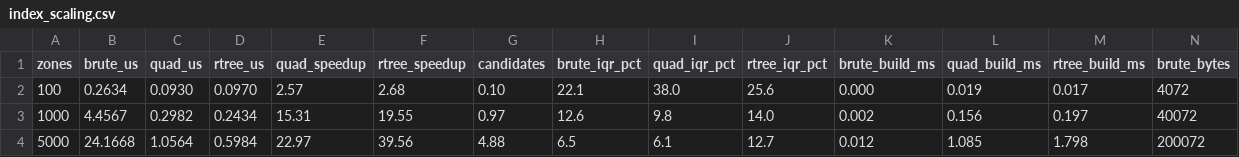
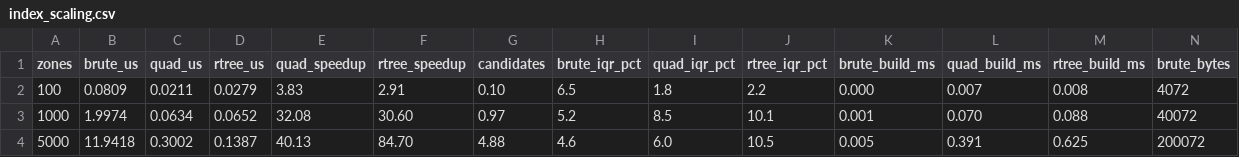
Before and after one commit to adivishall/safetrail, a CSV file: bench/results/variation/run3/index_scaling.csv, drawn as a sheet; only a part is shown; the diff covers the shown part only; the diff names each change by its address in the sheet, - before the commit and + after, or states it on an @@ line.

```diff
--- a/bench/results/variation/run3/index_scaling.csv
+++ b/bench/results/variation/run3/index_scaling.csv
-B2 (brute_us): 0.2634
+B2 (brute_us): 0.0809
-C2 (quad_us): 0.0930
+C2 (quad_us): 0.0211
-D2 (rtree_us): 0.0970
+D2 (rtree_us): 0.0279
-E2 (quad_speedup): 2.57
+E2 (quad_speedup): 3.83
-F2 (rtree_speedup): 2.68
+F2 (rtree_speedup): 2.91
-H2 (brute_iqr_pct): 22.1
+H2 (brute_iqr_pct): 6.5
-I2 (quad_iqr_pct): 38.0
+I2 (quad_iqr_pct): 1.8
-J2 (rtree_iqr_pct): 25.6
+J2 (rtree_iqr_pct): 2.2
-L2 (quad_build_ms): 0.019
+L2 (quad_build_ms): 0.007
-M2 (rtree_build_ms): 0.017
+M2 (rtree_build_ms): 0.008
-B3 (brute_us): 4.4567
+B3 (brute_us): 1.9974
-C3 (quad_us): 0.2982
+C3 (quad_us): 0.0634
-D3 (rtree_us): 0.2434
+D3 (rtree_us): 0.0652
-E3 (quad_speedup): 15.31
+E3 (quad_speedup): 32.08
-F3 (rtree_speedup): 19.55
+F3 (rtree_speedup): 30.60
-H3 (brute_iqr_pct): 12.6
+H3 (brute_iqr_pct): 5.2
-I3 (quad_iqr_pct): 9.8
+I3 (quad_iqr_pct): 8.5
-J3 (rtree_iqr_pct): 14.0
+J3 (rtree_iqr_pct): 10.1
-K3 (brute_build_ms): 0.002
+K3 (brute_build_ms): 0.001
-L3 (quad_build_ms): 0.156
+L3 (quad_build_ms): 0.070
-M3 (rtree_build_ms): 0.197
+M3 (rtree_build_ms): 0.088
-B4 (brute_us): 24.1668
+B4 (brute_us): 11.9418
-C4 (quad_us): 1.0564
+C4 (quad_us): 0.3002
-D4 (rtree_us): 0.5984
+D4 (rtree_us): 0.1387
-E4 (quad_speedup): 22.97
+E4 (quad_speedup): 40.13
-F4 (rtree_speedup): 39.56
+F4 (rtree_speedup): 84.70
-H4 (brute_iqr_pct): 6.5
+H4 (brute_iqr_pct): 4.6
-I4 (quad_iqr_pct): 6.1
+I4 (quad_iqr_pct): 6.0
-J4 (rtree_iqr_pct): 12.7
+J4 (rtree_iqr_pct): 10.5
-K4 (brute_build_ms): 0.012
+K4 (brute_build_ms): 0.005
-L4 (quad_build_ms): 1.085
+L4 (quad_build_ms): 0.391
-M4 (rtree_build_ms): 1.798
+M4 (rtree_build_ms): 0.625
```
Also changed, not shown: 44 edited cells elsewhere in this file, bench/results/end_to_end.csv, bench/results/variation/run1/end_to_end.csv, 24 other files.
